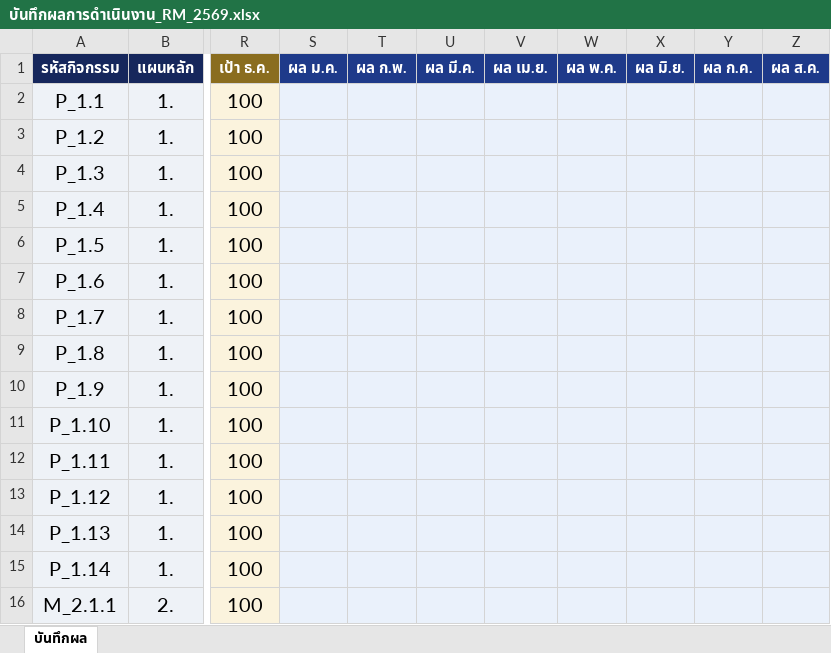
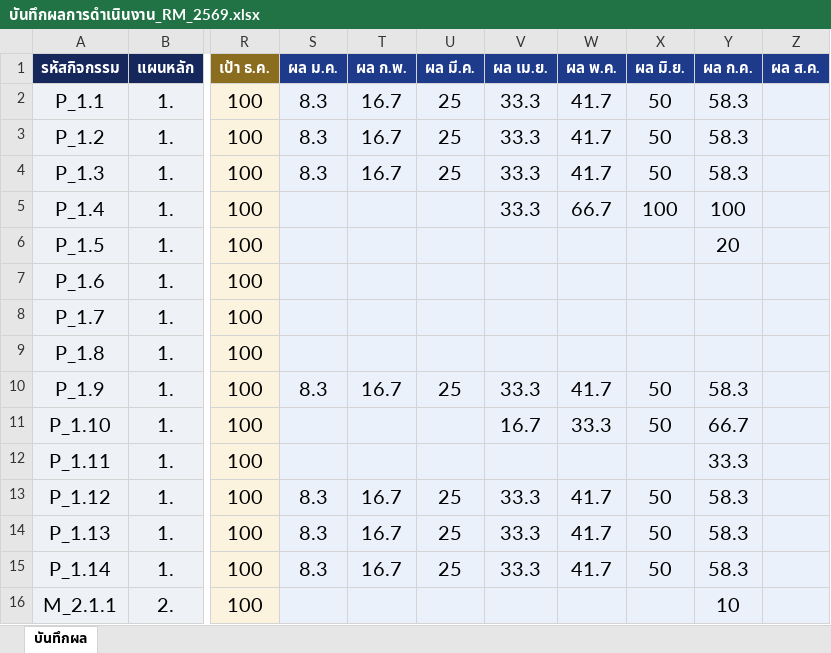
Before and after one commit to atomnet18-lang/Risk-Dashboard, an Excel workbook: บันทึกผลการดำเนินงาน_RM_2569.xlsx, sheet บันทึกผล, drawn as a sheet; only a part is shown, gaps mark what is left out; values as stored, in another font and other column widths than the file's, no borders; table styles not drawn; the diff covers the shown part only; the diff names each change by its address in the sheet, - before the commit and + after, or states it on an @@ line.

```diff
--- a/บันทึกผลการดำเนินงาน_RM_2569.xlsx (sheet บันทึกผล)
+++ b/บันทึกผลการดำเนินงาน_RM_2569.xlsx (sheet บันทึกผล)
-S2:S4 (ผล ม.ค.): (empty)
+S2:S4 (ผล ม.ค.): 8.3
-T2:T4 (ผล ก.พ.): (empty)
+T2:T4 (ผล ก.พ.): 16.7
-U2:U4 (ผล มี.ค.): (empty)
+U2:U4 (ผล มี.ค.): 25
-V2:V5 (ผล เม.ย.): (empty)
+V2:V5 (ผล เม.ย.): 33.3
-W2:W4 (ผล พ.ค.): (empty)
+W2:W4 (ผล พ.ค.): 41.7
-X2:X4 (ผล มิ.ย.): (empty)
+X2:X4 (ผล มิ.ย.): 50
-Y2:Y4 (ผล ก.ค.): (empty)
+Y2:Y4 (ผล ก.ค.): 58.3
-W5 (ผล พ.ค.): (empty)
+W5 (ผล พ.ค.): 66.7
-X5 (ผล มิ.ย.): (empty)
+X5 (ผล มิ.ย.): 100
-Y5 (ผล ก.ค.): (empty)
+Y5 (ผล ก.ค.): 100
-Y6 (ผล ก.ค.): (empty)
+Y6 (ผล ก.ค.): 20
-S10 (ผล ม.ค.): (empty)
+S10 (ผล ม.ค.): 8.3
-T10 (ผล ก.พ.): (empty)
+T10 (ผล ก.พ.): 16.7
-U10 (ผล มี.ค.): (empty)
+U10 (ผล มี.ค.): 25
-V10 (ผล เม.ย.): (empty)
+V10 (ผล เม.ย.): 33.3
-W10 (ผล พ.ค.): (empty)
+W10 (ผล พ.ค.): 41.7
-X10:X11 (ผล มิ.ย.): (empty)
+X10:X11 (ผล มิ.ย.): 50
-Y10 (ผล ก.ค.): (empty)
+Y10 (ผล ก.ค.): 58.3
-V11 (ผล เม.ย.): (empty)
+V11 (ผล เม.ย.): 16.7
-W11 (ผล พ.ค.): (empty)
+W11 (ผล พ.ค.): 33.3
-Y11 (ผล ก.ค.): (empty)
+Y11 (ผล ก.ค.): 66.7
-Y12 (ผล ก.ค.): (empty)
+Y12 (ผล ก.ค.): 33.3
-S13:S15 (ผล ม.ค.): (empty)
+S13:S15 (ผล ม.ค.): 8.3
-T13:T15 (ผล ก.พ.): (empty)
+T13:T15 (ผล ก.พ.): 16.7
-U13:U15 (ผล มี.ค.): (empty)
+U13:U15 (ผล มี.ค.): 25
-V13:V15 (ผล เม.ย.): (empty)
+V13:V15 (ผล เม.ย.): 33.3
-W13:W15 (ผล พ.ค.): (empty)
+W13:W15 (ผล พ.ค.): 41.7
-X13:X15 (ผล มิ.ย.): (empty)
+X13:X15 (ผล มิ.ย.): 50
-Y13:Y15 (ผล ก.ค.): (empty)
+Y13:Y15 (ผล ก.ค.): 58.3
-Y16 (ผล ก.ค.): (empty)
+Y16 (ผล ก.ค.): 10
```
Also changed, not shown: 153 edited cells elsewhere in this sheet, 2 other files.
